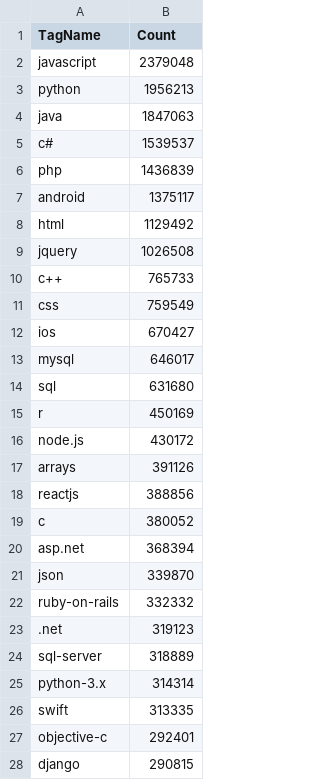
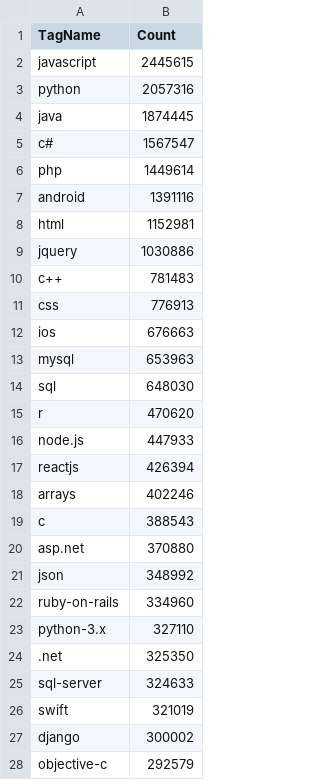
Before and after one commit to aggarwalc/le-data-2.0-DATA, a CSV file: Stack-Overflow/word-cloud/wordcloud_results.csv, drawn as a sheet; only a part is shown; the diff covers the shown part only.

Commit message:
Update Stack Overflow Data

```diff
--- a/Stack-Overflow/word-cloud/wordcloud_results.csv
+++ b/Stack-Overflow/word-cloud/wordcloud_results.csv
@@ -1,28 +1,28 @@
 TagName,Count
-"javascript","2379048"
-"python","1956213"
-"java","1847063"
-"c#","1539537"
-"php","1436839"
-"android","1375117"
-"html","1129492"
-"jquery","1026508"
-"c++","765733"
-"css","759549"
-"ios","670427"
-"mysql","646017"
-"sql","631680"
-"r","450169"
-"node.js","430172"
-"arrays","391126"
-"reactjs","388856"
-"c","380052"
-"asp.net","368394"
-"json","339870"
-"ruby-on-rails","332332"
-".net","319123"
-"sql-server","318889"
-"python-3.x","314314"
-"swift","313335"
-"objective-c","292401"
-"django","290815"
+"javascript","2445615"
+"python","2057316"
+"java","1874445"
+"c#","1567547"
+"php","1449614"
+"android","1391116"
+"html","1152981"
+"jquery","1030886"
+"c++","781483"
+"css","776913"
+"ios","676663"
+"mysql","653963"
+"sql","648030"
+"r","470620"
+"node.js","447933"
+"reactjs","426394"
+"arrays","402246"
+"c","388543"
+"asp.net","370880"
+"json","348992"
+"ruby-on-rails","334960"
+"python-3.x","327110"
+".net","325350"
+"sql-server","324633"
+"swift","321019"
+"django","300002"
+"objective-c","292579"
```
Also changed, not shown: 12 added rows, 12 removed rows and 36 edited cells elsewhere in this file.
